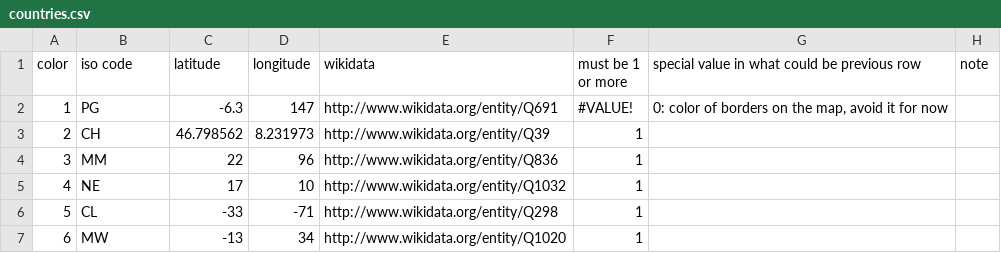
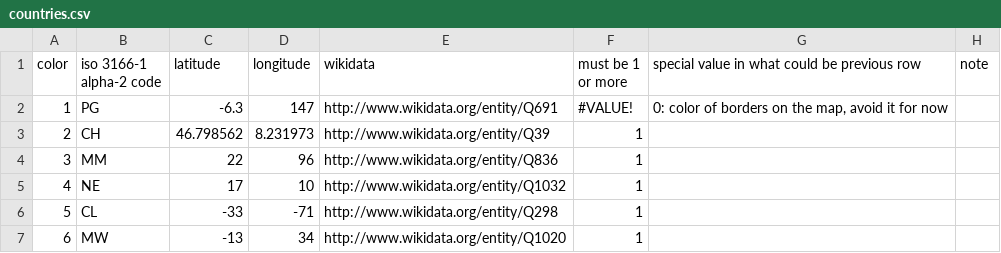
Before and after one commit to coordinates2country/coordinates2country, a CSV file: data/countries.csv, drawn as a sheet; only a part is shown.

```diff
--- a/data/countries.csv
+++ b/data/countries.csv
@@ -1,2 +1,2 @@
-color,iso code,latitude,longitude,wikidata,must be 1 or more,special value in what could be previous row,note
+color,iso 3166-1 alpha-2 code,latitude,longitude,wikidata,must be 1 or more,special value in what could be previous row,note
 1,PG,-6.3,147,http://www.wikidata.org/entity/Q691,#VALUE!,"0: color of borders on the map, avoid it for now",
```
Also changed, not shown: 1 other file.
